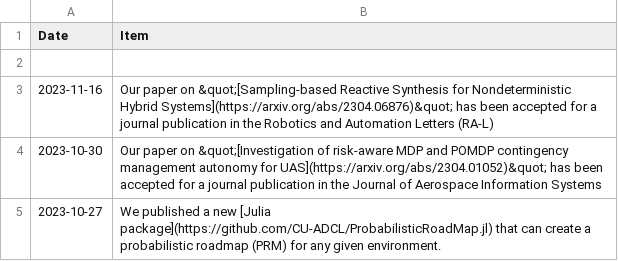
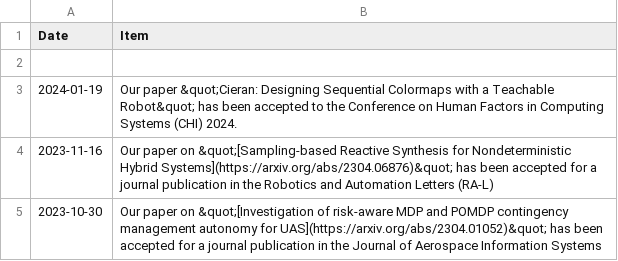
Before and after one commit to CU-ADCL/CU-ADCL.github.io, a CSV file: _data/news.csv, drawn as a sheet; only a part is shown; the shorter side is filled out with more unchanged rows.

Commit message:
added cieran paper

```diff
--- a/_data/news.csv
+++ b/_data/news.csv
@@ -2,2 +2,3 @@ Date,Item
 
+2024-01-19,"Our paper &quot;Cieran: Designing Sequential Colormaps with a Teachable Robot&quot; has been accepted to the Conference on Human Factors in Computing Systems (CHI) 2024."
 2023-11-16,"Our paper on &quot;[Sampling-based Reactive Synthesis for Nondeterministic Hybrid Systems](https://arxiv.org/abs/2304.06876)&quot; has been accepted for a journal publication in the Robotics and Automation Letters (RA-L)"
```
Also changed, not shown: 1 other file.
